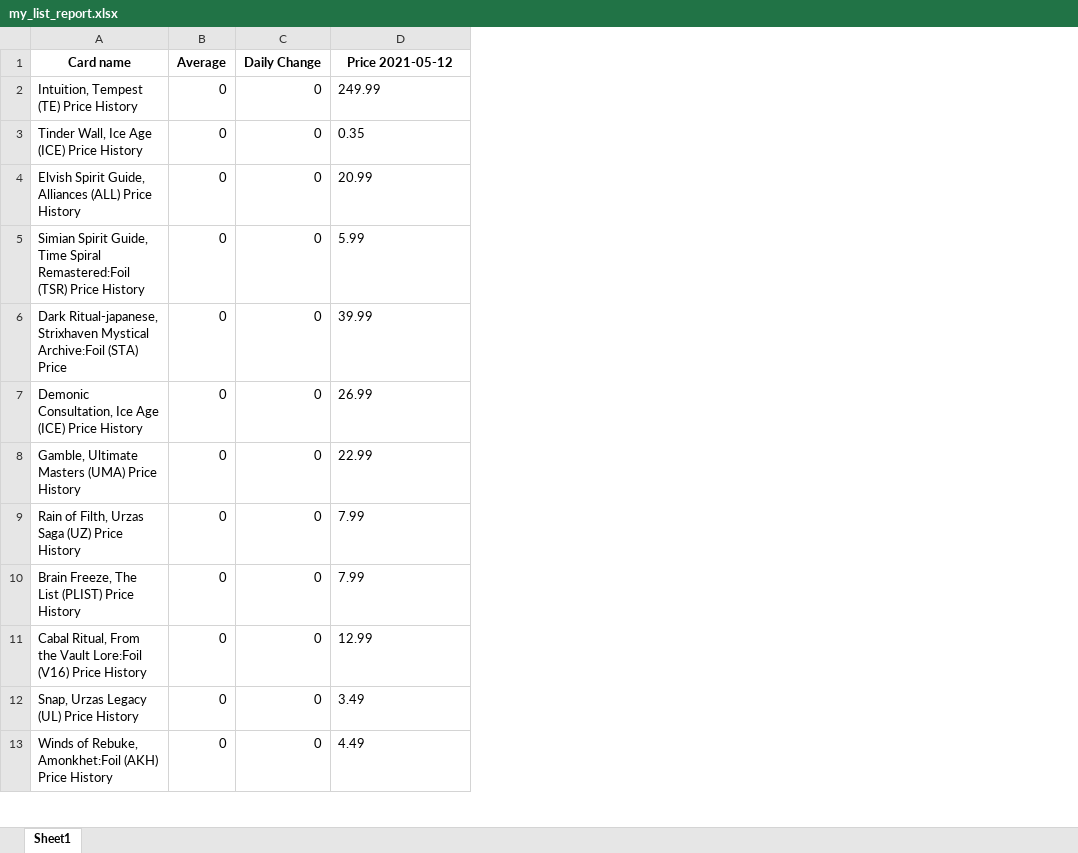
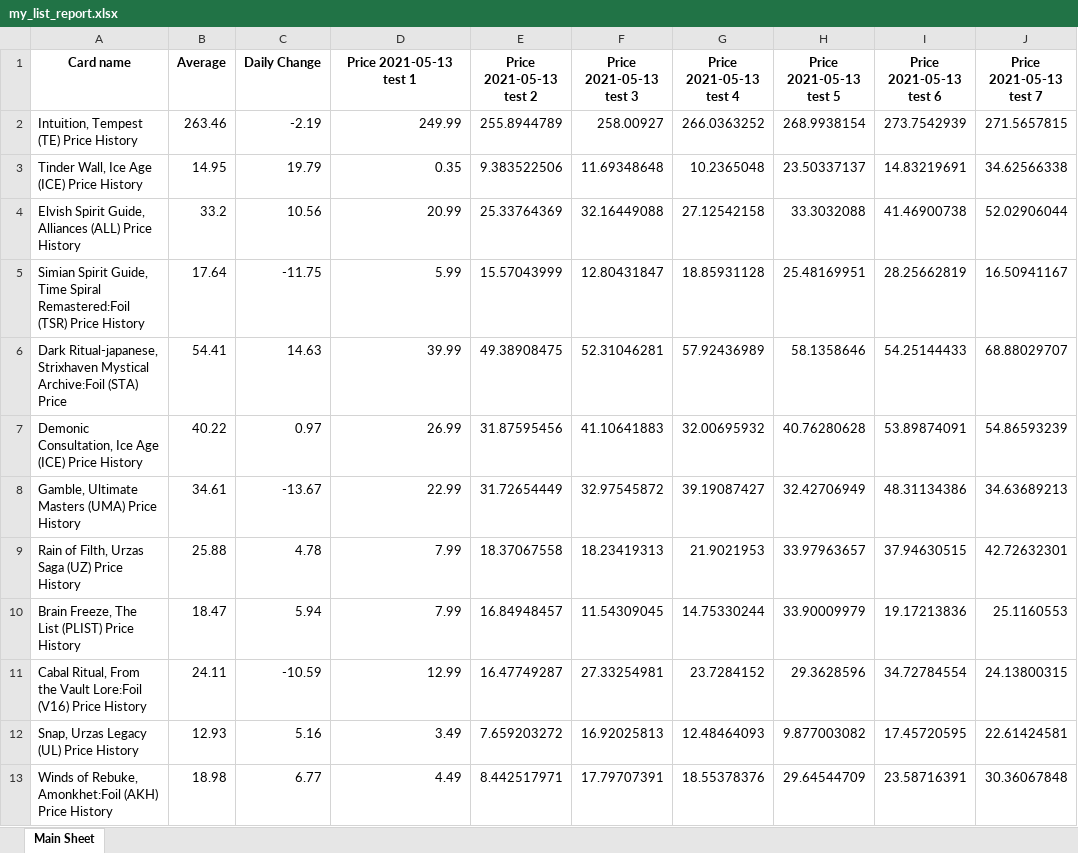
Before and after one commit to VanZandtr/mtgbot, an Excel workbook: excels/my_list_report.xlsx, sheet Main Sheet, drawn as a sheet; only a part is shown; values as stored, in another font and other column widths than the file's, no borders; the diff covers the shown part only; the diff names each change by its address in the sheet, - before the commit and + after, or states it on an @@ line.

Commit message:
test 7 day change and can see accurate float averages and daily changes in the excel, working on weekly change (7 days)

```diff
--- a/excels/my_list_report.xlsx (sheet Main Sheet)
+++ b/excels/my_list_report.xlsx (sheet Main Sheet)
-sheet tab: Sheet1
+sheet tab: Main Sheet
+column E (Price 2021-05-13 test 2), rows 2-13: 255.8944789 | 9.383522506 | 25.33764369 | 15.57043999 | 49.38908475 | 31.87595456 | 31.72654449 | 18.37067558 | 16.84948457 | 16.47749287 | 7.659203272 | 8.442517971
+column F (Price 2021-05-13 test 3), rows 2-13: 258.00927 | 11.69348648 | 32.16449088 | 12.80431847 | 52.31046281 | 41.10641883 | 32.97545872 | 18.23419313 | 11.54309045 | 27.33254981 | 16.92025813 | 17.79707391
+column G (Price 2021-05-13 test 4), rows 2-13: 266.0363252 | 10.2365048 | 27.12542158 | 18.85931128 | 57.92436989 | 32.00695932 | 39.19087427 | 21.9021953 | 14.75330244 | 23.7284152 | 12.48464093 | 18.55378376
+column H (Price 2021-05-13 test 5), rows 2-13: 268.9938154 | 23.50337137 | 33.3032088 | 25.48169951 | 58.1358646 | 40.76280628 | 32.42706949 | 33.97963657 | 33.90009979 | 29.3628596 | 9.877003082 | 29.64544709
+column I (Price 2021-05-13 test 6), rows 2-13: 273.7542939 | 14.83219691 | 41.46900738 | 28.25662819 | 54.25144433 | 53.89874091 | 48.31134386 | 37.94630515 | 19.17213836 | 34.72784554 | 17.45720595 | 23.58716391
+column J (Price 2021-05-13 test 7), rows 2-13: 271.5657815 | 34.62566338 | 52.02906044 | 16.50941167 | 68.88029707 | 54.86593239 | 34.63689213 | 42.72632301 | 25.1160553 | 24.13800315 | 22.61424581 | 30.36067848
-D1: Price 2021-05-12
+D1: Price 2021-05-13 test 1
-B2 (Average): 0
+B2 (Average): 263.46
-C2 (Daily Change): 0
+C2 (Daily Change): -2.19
-D2:D13 alignment: left
+D2:D13 alignment: right
-B3 (Average): 0
+B3 (Average): 14.95
-C3 (Daily Change): 0
+C3 (Daily Change): 19.79
-B4 (Average): 0
+B4 (Average): 33.2
-C4 (Daily Change): 0
+C4 (Daily Change): 10.56
-B5 (Average): 0
+B5 (Average): 17.64
-C5 (Daily Change): 0
+C5 (Daily Change): -11.75
-B6 (Average): 0
+B6 (Average): 54.41
-C6 (Daily Change): 0
+C6 (Daily Change): 14.63
-B7 (Average): 0
+B7 (Average): 40.22
-C7 (Daily Change): 0
+C7 (Daily Change): 0.97
-B8 (Average): 0
+B8 (Average): 34.61
-C8 (Daily Change): 0
+C8 (Daily Change): -13.67
-B9 (Average): 0
+B9 (Average): 25.88
-C9 (Daily Change): 0
+C9 (Daily Change): 4.78
-B10 (Average): 0
+B10 (Average): 18.47
-C10 (Daily Change): 0
+C10 (Daily Change): 5.94
-B11 (Average): 0
+B11 (Average): 24.11
-C11 (Daily Change): 0
+C11 (Daily Change): -10.59
-B12 (Average): 0
+B12 (Average): 12.93
-C12 (Daily Change): 0
+C12 (Daily Change): 5.16
-B13 (Average): 0
+B13 (Average): 18.98
-C13 (Daily Change): 0
+C13 (Daily Change): 6.77
```
Also changed, not shown: 12 edited cells and cell formats elsewhere in this sheet, 3 other files.
